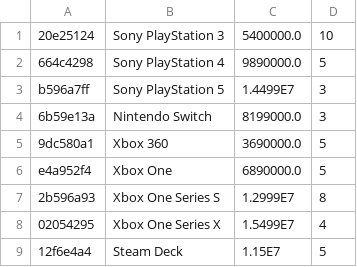
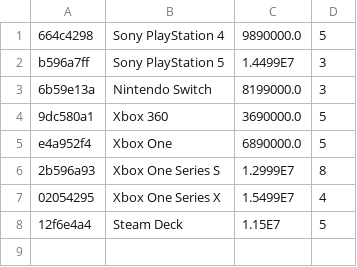
Before and after one commit to DaoAnhVu1/GroupJava, a CSV file: data/console.csv, drawn as a sheet.

```diff
--- a/data/console.csv
+++ b/data/console.csv
@@ -1,2 +1 @@
-20e25124,Sony PlayStation 3,5400000.0,10
 664c4298,Sony PlayStation 4,9890000.0,5
```
Also changed, not shown: 2 other files.
